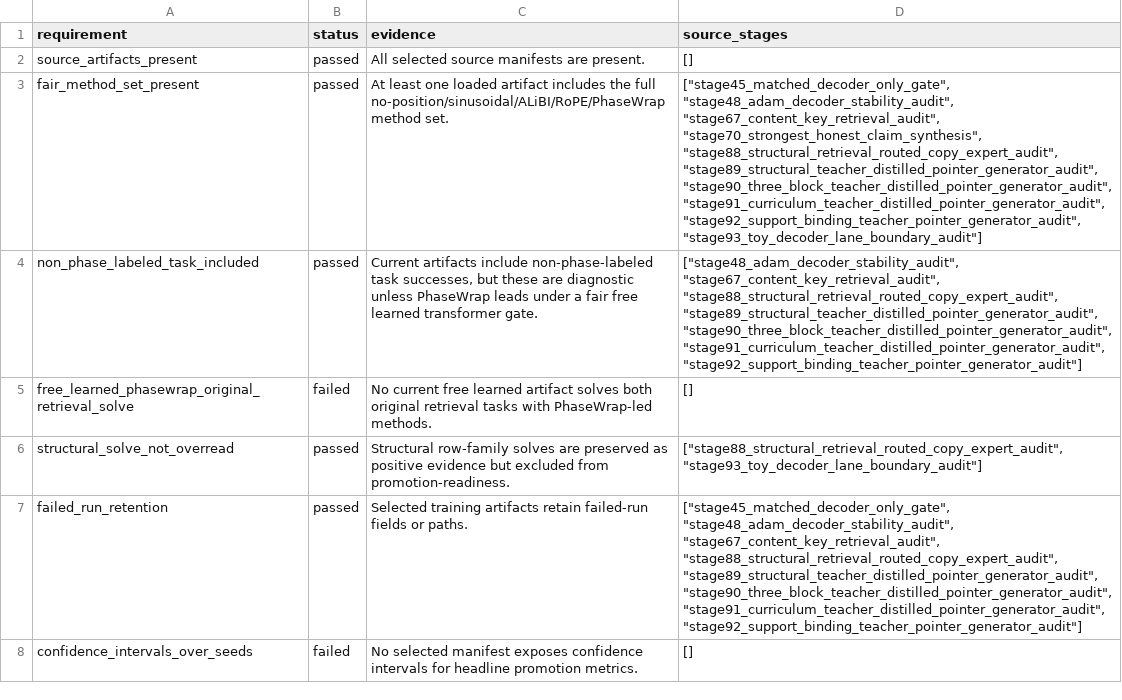
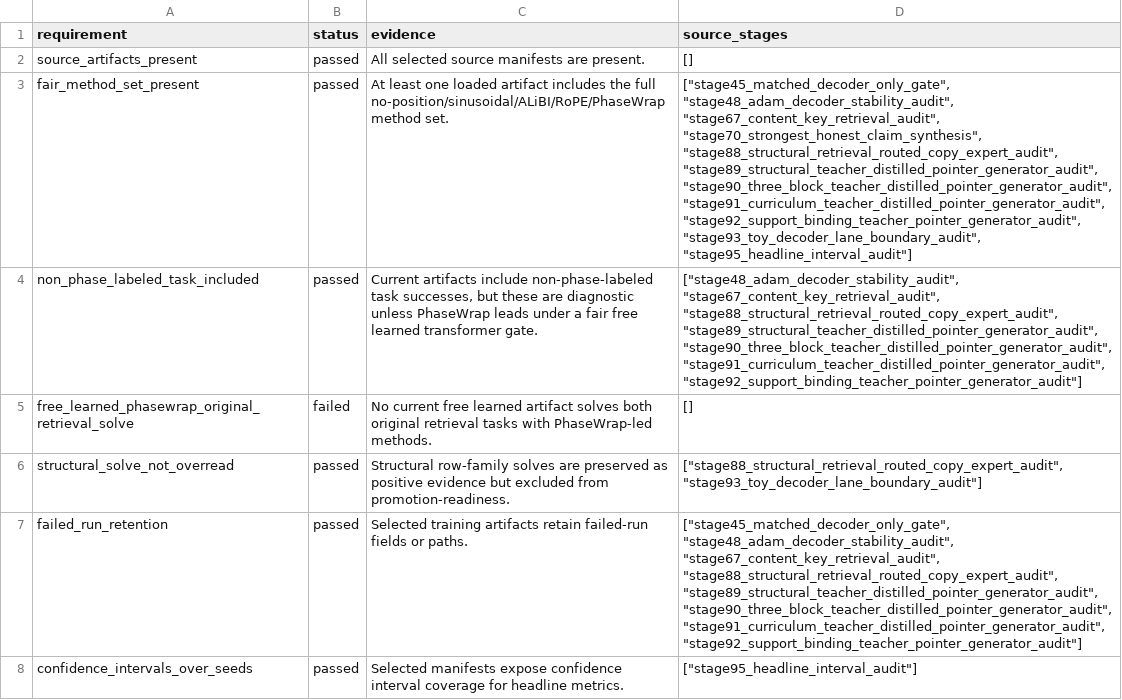
Before and after one commit to Quantyra/PhaseWrap-RoPE, a CSV file: logs/automated_stage_gates/stage94_promotion_gate_readiness_audit/summary.csv, drawn as a sheet; the diff names each change by its address in the sheet, - before the commit and + after, or states it on an @@ line.

```diff
--- a/logs/automated_stage_gates/stage94_promotion_gate_readiness_audit/summary.csv
+++ b/logs/automated_stage_gates/stage94_promotion_gate_readiness_audit/summary.csv
-D3 (source_stages): …"stage91_curriculum_teacher_distilled_pointer_generator_audit", "stage92_support_binding_teacher_pointer_generator_audit", "stage93_toy_decoder_lane_boundary_audit"]
+D3 (source_stages): …"stage91_curriculum_teacher_distilled_pointer_generator_audit", "stage92_support_binding_teacher_pointer_generator_audit", "stage93_toy_decoder_lane_boundary_audit", "stage95_headline_interval_audit"]
-B8 (status): failed
+B8 (status): passed
-C8 (evidence): No selected manifest exposes confidence intervals for headline promotion metrics.
+C8 (evidence): Selected manifests expose confidence interval coverage for headline metrics.
-D8 (source_stages): []
+D8 (source_stages): ["stage95_headline_interval_audit"]
```
Also changed, not shown: logs/automated_stage_gates/stage70_strongest_honest_claim_synthesis/summary.csv, 18 other files.
